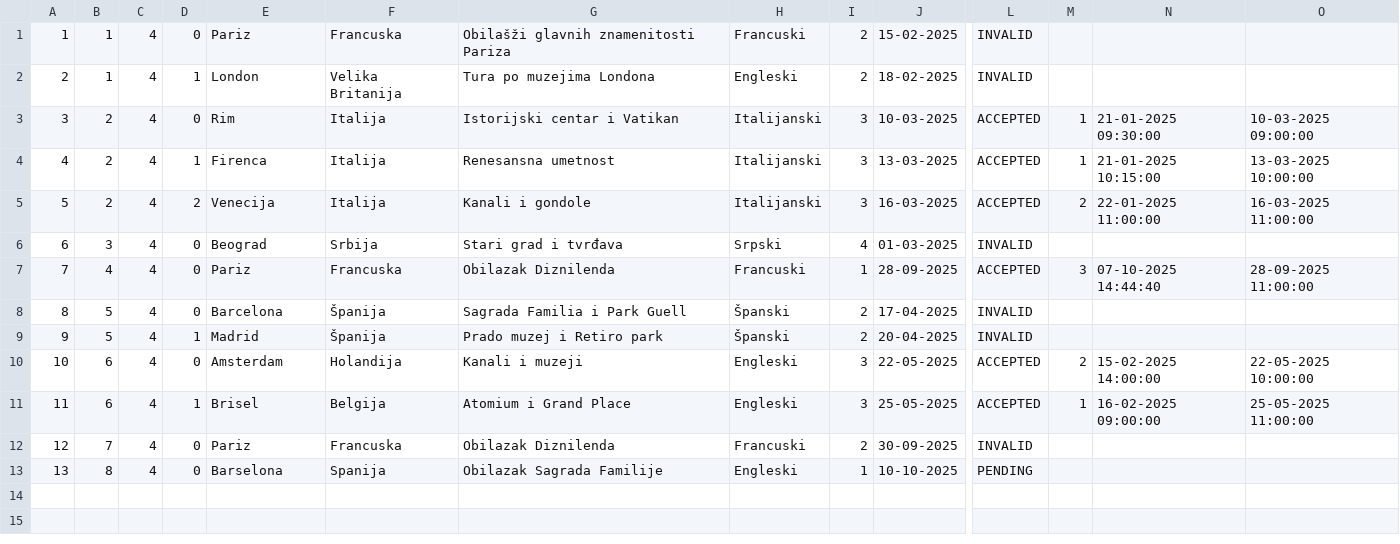
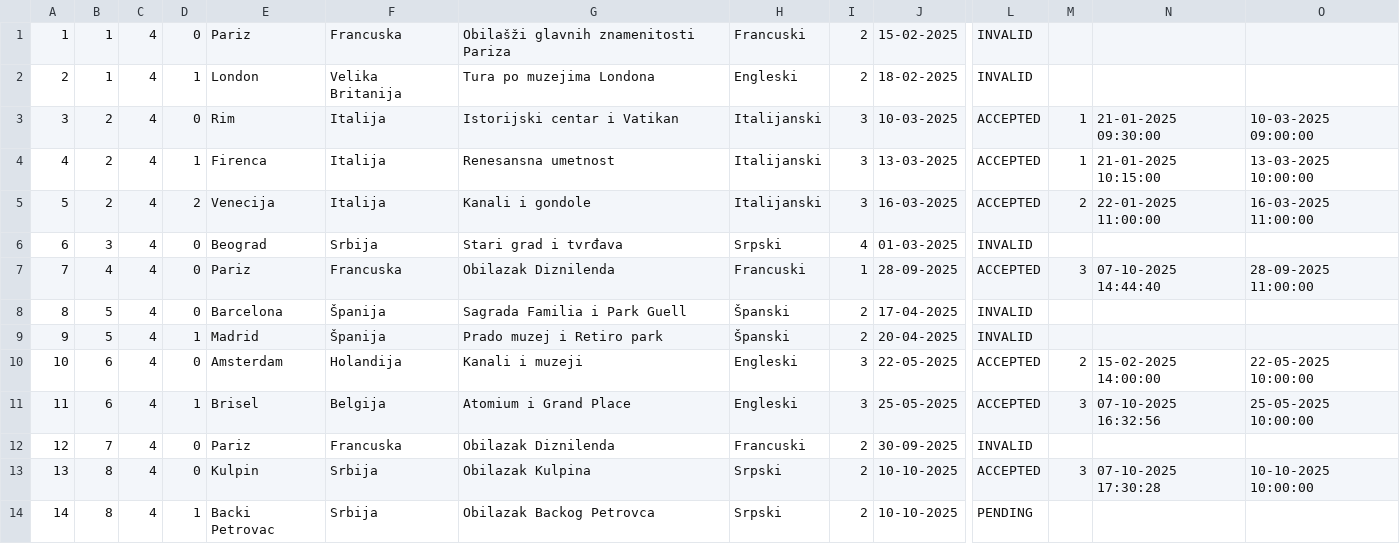
Before and after one commit to Dusan171/student-project-BookingApp, a CSV file: Resources/Data/complex_tour_request_parts.csv, drawn as a sheet; only a part is shown, gaps mark what is left out; addresses are those after the commit; rows hold the shown columns only; the diff names each change by its address in the sheet, - before the commit and + after, or states it on an @@ line.

Commit message:
Update complex_tour_request_parts.csv

```diff
--- a/Resources/Data/complex_tour_request_parts.csv
+++ b/Resources/Data/complex_tour_request_parts.csv
-M11: 1
+M11: 3
-N11: 16-02-2025 09:00:00
+N11: 07-10-2025 16:32:56
-O11: 25-05-2025 11:00:00
+O11: 25-05-2025 10:00:00
+row 13: 13 | 8 | 4 | 0 | Kulpin | Srbija | Obilazak Kulpina | Srpski | 2 | 10-10-2025 | ACCEPTED | 3 | 07-10-2025 17:30:28 | 10-10-2025 10:00:00
@@ column A renumbered from row 14 down @@
-D14: 0
+D14: 1
-E14: Barselona
+E14: Backi Petrovac
-F14: Spanija
+F14: Srbija
-G14: Obilazak Sagrada Familije
+G14: Obilazak Backog Petrovca
-H14: Engleski
+H14: Srpski
-I14: 1
+I14: 2
```
